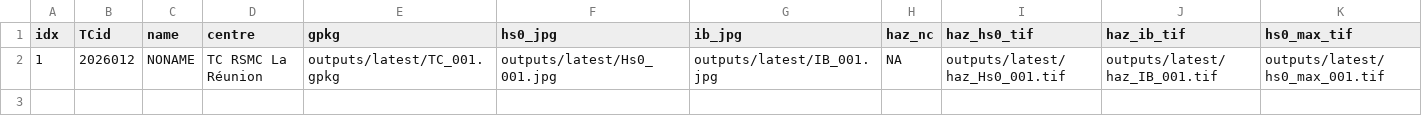
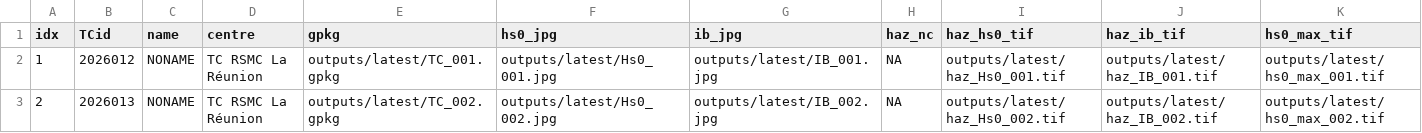
Before and after one commit to JulianOG/cyclone_ocean_waves, a CSV file: outputs/latest/index.csv, drawn as a sheet; only a part is shown; rows hold the shown columns only; the diff names each change by its address in the sheet, - before the commit and + after, or states it on an @@ line.

```diff
--- a/outputs/latest/index.csv
+++ b/outputs/latest/index.csv
+row 3: 2 | 2026013 | NONAME | TC RSMC La Réunion | outputs/latest/TC_002.gpkg | outputs/latest/Hs0_002.jpg | outputs/latest/IB_002.jpg | NA | outputs/latest/haz_Hs0_002.tif | outputs/latest/haz_IB_002.tif | outputs/latest/hs0_max_002.tif
```
Also changed, not shown: 1 other file.
